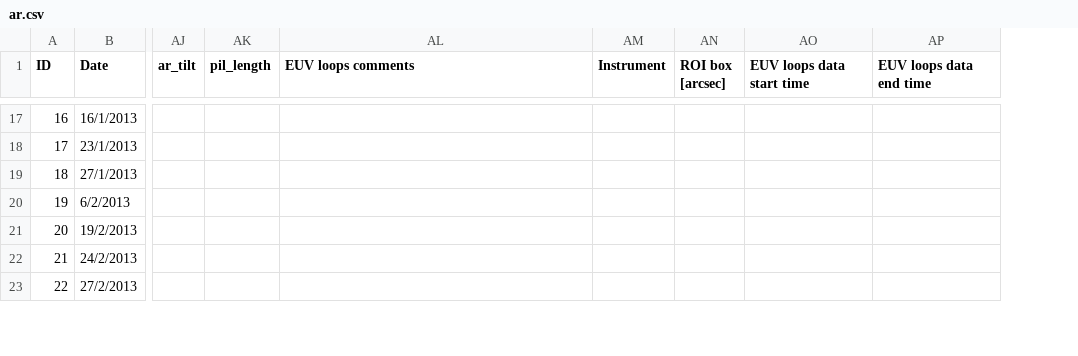
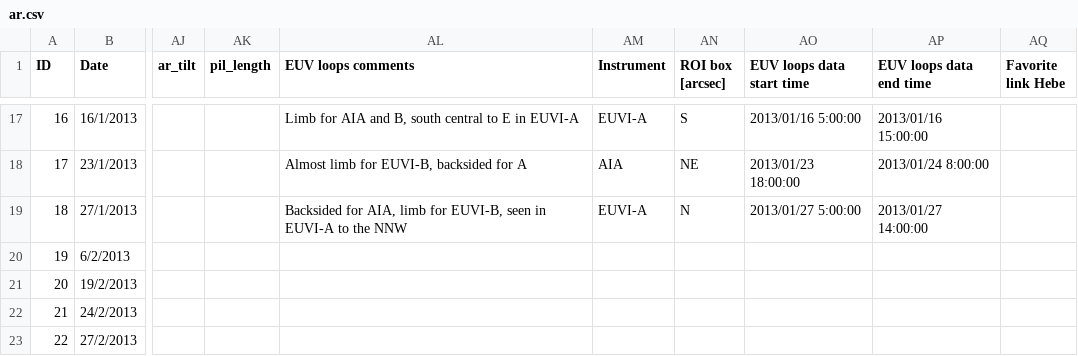
Before and after one commit to franciscoai/2021_cme_expansion_sources, a CSV file: input_data/ar.csv, drawn as a sheet; only a part is shown, gaps mark what is left out; the diff covers the shown part only; the diff names each change by its address in the sheet, - before the commit and + after, or states it on an @@ line.

```diff
--- a/input_data/ar.csv
+++ b/input_data/ar.csv
+column AQ (Favorite link Hebe), empty
-AL17 (EUV loops comments): (empty)
+AL17 (EUV loops comments): Limb for AIA and B, south central to E in EUVI-A
-AM17 (Instrument): (empty)
+AM17 (Instrument): EUVI-A
-AN17 (ROI box [arcsec]): (empty)
+AN17 (ROI box [arcsec]): S
-AO17 (EUV loops data start time): (empty)
+AO17 (EUV loops data start time): 2013/01/16 5:00:00
-AP17 (EUV loops data end time): (empty)
+AP17 (EUV loops data end time): 2013/01/16 15:00:00
-AL18 (EUV loops comments): (empty)
+AL18 (EUV loops comments): Almost limb for EUVI-B, backsided for A
-AM18 (Instrument): (empty)
+AM18 (Instrument): AIA
-AN18 (ROI box [arcsec]): (empty)
+AN18 (ROI box [arcsec]): NE
-AO18 (EUV loops data start time): (empty)
+AO18 (EUV loops data start time): 2013/01/23 18:00:00
-AP18 (EUV loops data end time): (empty)
+AP18 (EUV loops data end time): 2013/01/24 8:00:00
-AL19 (EUV loops comments): (empty)
+AL19 (EUV loops comments): Backsided for AIA, limb for EUVI-B, seen in EUVI-A to the NNW
-AM19 (Instrument): (empty)
+AM19 (Instrument): EUVI-A
-AN19 (ROI box [arcsec]): (empty)
+AN19 (ROI box [arcsec]): N
-AO19 (EUV loops data start time): (empty)
+AO19 (EUV loops data start time): 2013/01/27 5:00:00
-AP19 (EUV loops data end time): (empty)
+AP19 (EUV loops data end time): 2013/01/27 14:00:00
```
Also changed, not shown: 29 edited cells elsewhere in this file.
